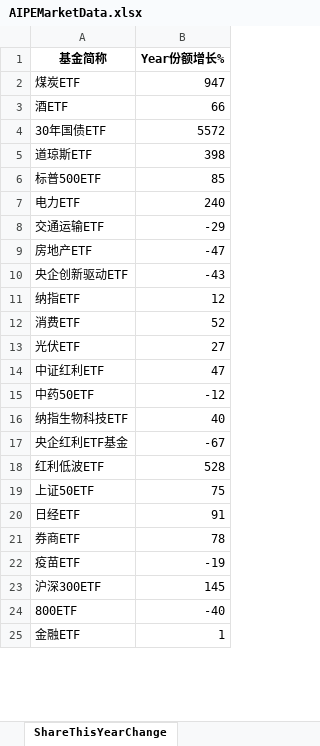
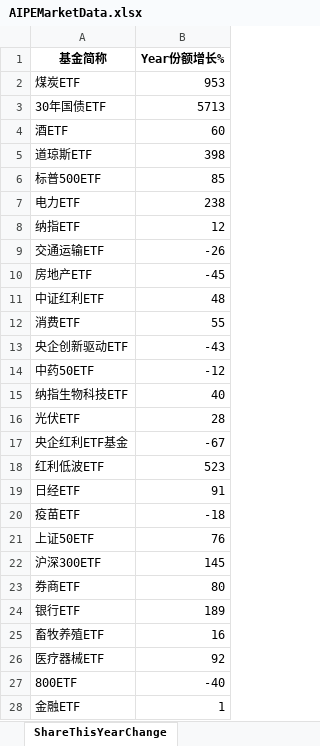
Before and after one commit to digital-era/AIPEMarketDashboard, an Excel workbook: AIPEMarketData.xlsx, sheet ShareThisYearChange, drawn as a sheet; only a part is shown; values as stored, in another font and other column widths than the file's, no borders; removed rows and columns are numbered as before the commit, all else as after; the diff covers the shown part only; the diff names each change by its address in the sheet, - before the commit and + after, or states it on an @@ line.

```diff
--- a/AIPEMarketData.xlsx (sheet ShareThisYearChange)
+++ b/AIPEMarketData.xlsx (sheet ShareThisYearChange)
-B2 (Year份额增长%): 947
+B2 (Year份额增长%): 953
-row 3: 酒ETF | 66
-B3 (Year份额增长%): 5572
+B3 (Year份额增长%): 5713
+row 4: 酒ETF | 60
-B7 (Year份额增长%): 240
+B7 (Year份额增长%): 238
@@ row 11 moved to row 8: 纳指ETF @@
-B9 (Year份额增长%): -29
+B9 (Year份额增长%): -26
-B10 (Year份额增长%): -47
+B10 (Year份额增长%): -45
+row 11: 中证红利ETF | 48
+row 12: 消费ETF | 55
-row 12: 消费ETF | 52
-row 13: 光伏ETF | 27
-row 14: 中证红利ETF | 47
+row 16: 光伏ETF | 28
-B18 (Year份额增长%): 528
+B18 (Year份额增长%): 523
-row 19: 上证50ETF | 75
-row 21: 券商ETF | 78
-B20 (Year份额增长%): -19
+B20 (Year份额增长%): -18
+row 21: 上证50ETF | 76
+row 23: 券商ETF | 80
+row 24: 银行ETF | 189
+row 25: 畜牧养殖ETF | 16
@@ row 27 moved to row 26: 医疗器械ETF @@
```
Also changed, not shown: 13 added rows, 15 removed rows, 12 moved rows and 7 edited cells elsewhere in this sheet, sheet DistributeHotIndustry, sheet PriceThisYearChange, sheet TopStockInTopPotScore, sheet PriceChangeFrom2021, sheet TopStockIn5DaysMainFund, sheet ShareChangeFrom2021, 7 more sheets, 1 other file.
